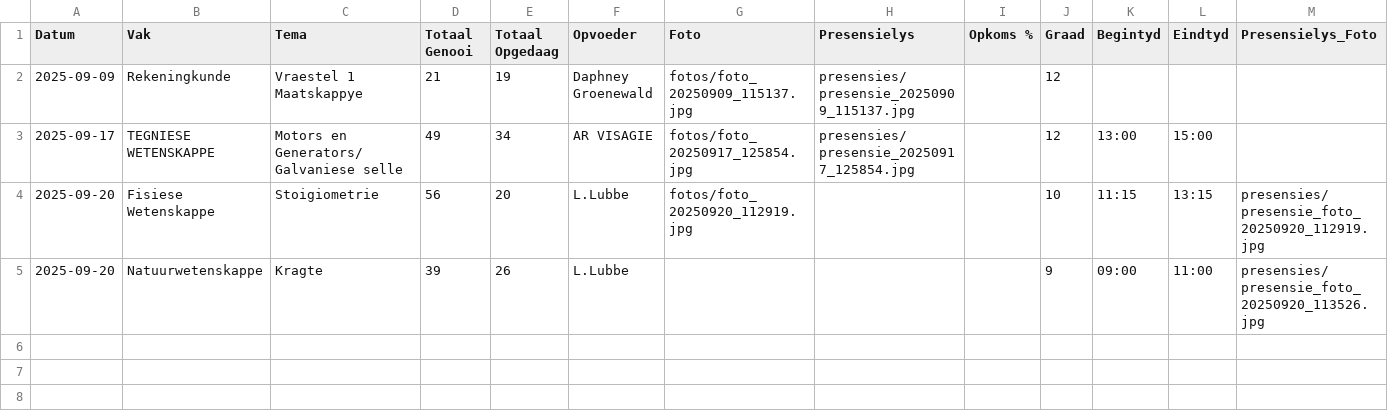
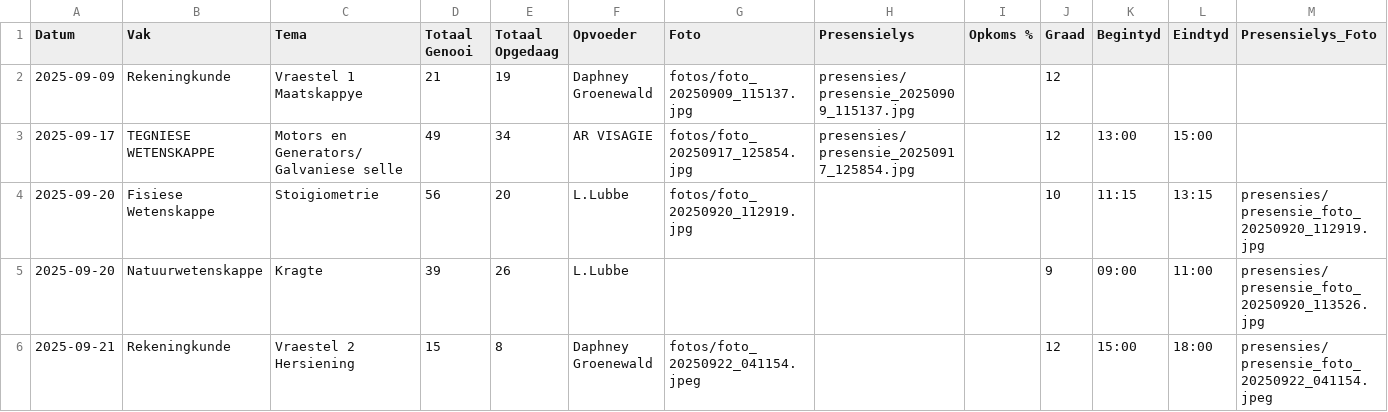
Before and after one commit to arnoldtRealph/intervensie, a CSV file: intervensie_database.csv, drawn as a sheet; only a part is shown; rows hold the shown columns only; the diff names each change by its address in the sheet, - before the commit and + after, or states it on an @@ line.

Commit message:
Updated intervensie_database.csv - 2025-09-22 04:11:54

```diff
--- a/intervensie_database.csv
+++ b/intervensie_database.csv
+row 6: 2025-09-21 | Rekeningkunde | Vraestel 2 Hersiening | 15 | 8 | Daphney Groenewald | fotos/foto_20250922_041154.jpeg |  |  | 12 | 15:00 | 18:00 | presensies/presensie_foto_20250922_041154.jpeg
```
